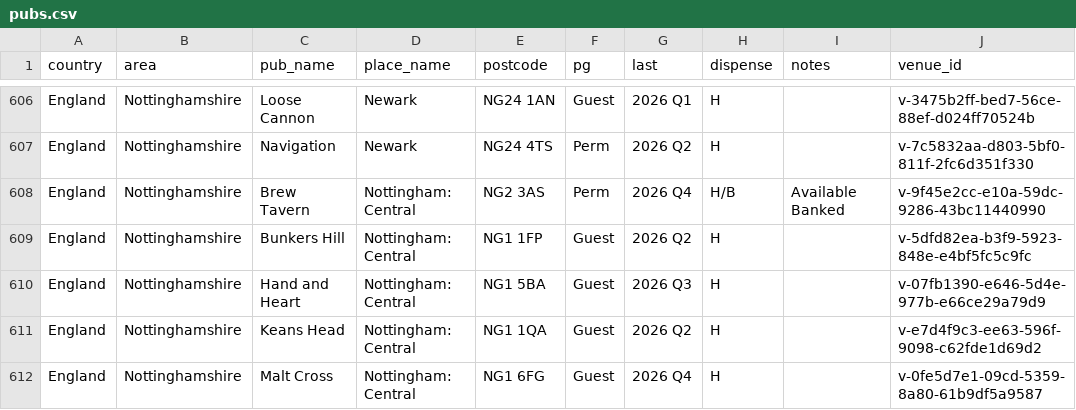
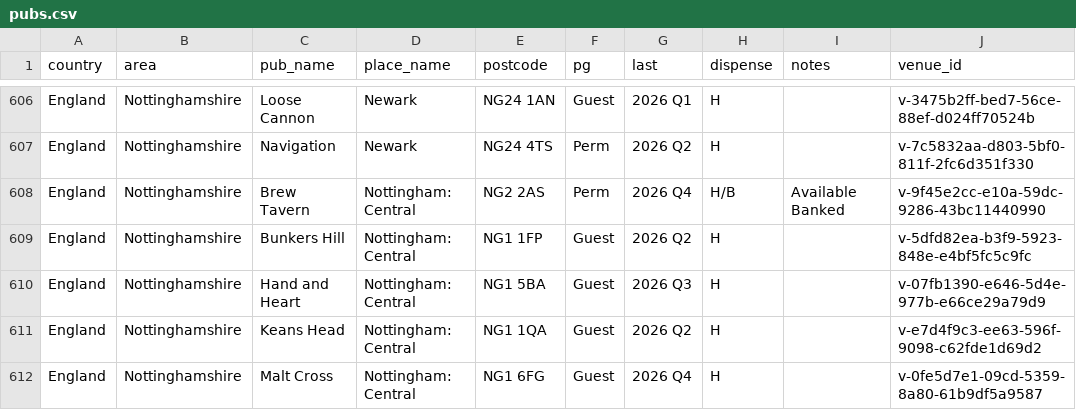
Before and after one commit to bristolbagpiper/BassBeerMap, a CSV file: pubs.csv, drawn as a sheet; only a part is shown, gaps mark what is left out; the diff covers the shown part only.

```diff
--- a/pubs.csv
+++ b/pubs.csv
@@ -607,3 +607,3 @@ England,Nottinghamshire,Loose Cannon,Newark,NG24 1AN,Guest,2026 Q1,H,,v-3475b2ff
 England,Nottinghamshire,Navigation,Newark,NG24 4TS,Perm,2026 Q2,H,,v-7c5832aa-d803-5bf0-811f-2fc6d351f330
-England,Nottinghamshire,Brew Tavern,Nottingham: Central,NG2 3AS,Perm,2026 Q4,H/B,Available Banked,v-9f45e2cc-e10a-59dc-9286-43bc11440990
+England,Nottinghamshire,Brew Tavern,Nottingham: Central,NG2 2AS,Perm,2026 Q4,H/B,Available Banked,v-9f45e2cc-e10a-59dc-9286-43bc11440990
 England,Nottinghamshire,Bunkers Hill,Nottingham: Central,NG1 1FP,Guest,2026 Q2,H,,v-5dfd82ea-b3f9-5923-848e-e4bf5fc5c9fc
```
Also changed, not shown: 1 added row and 15 edited cells elsewhere in this file, 20 other files.
